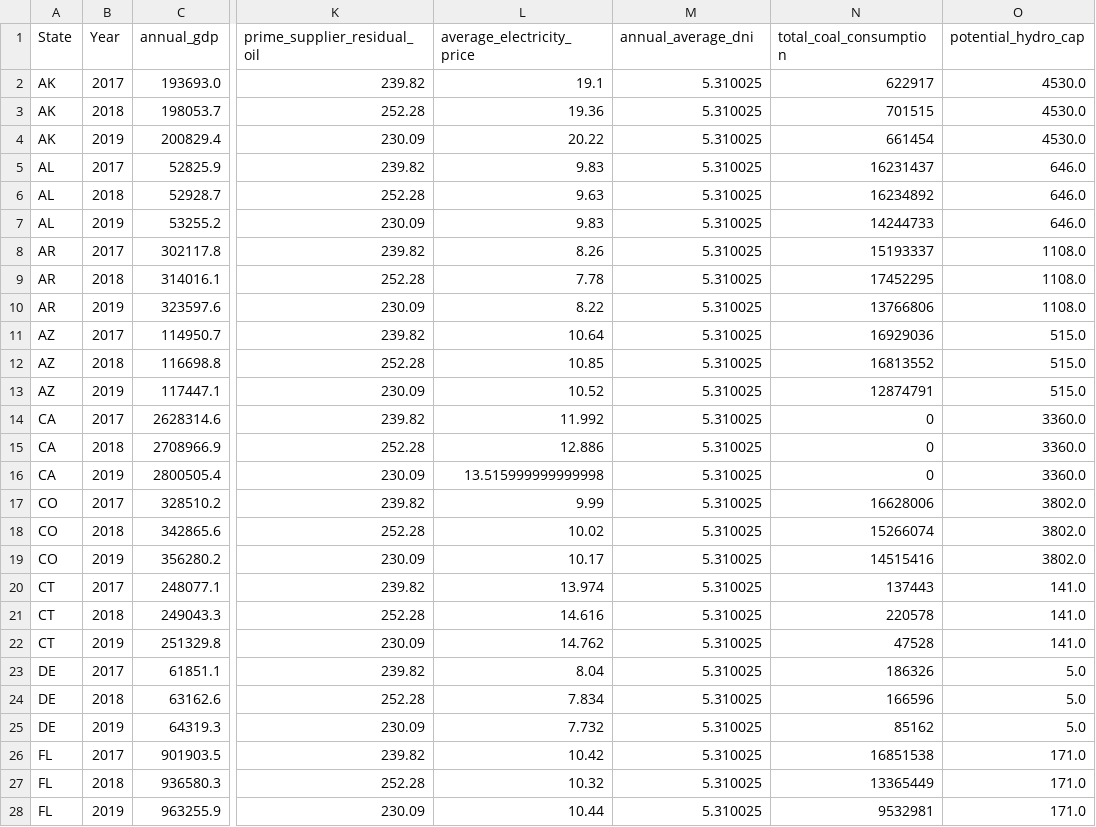
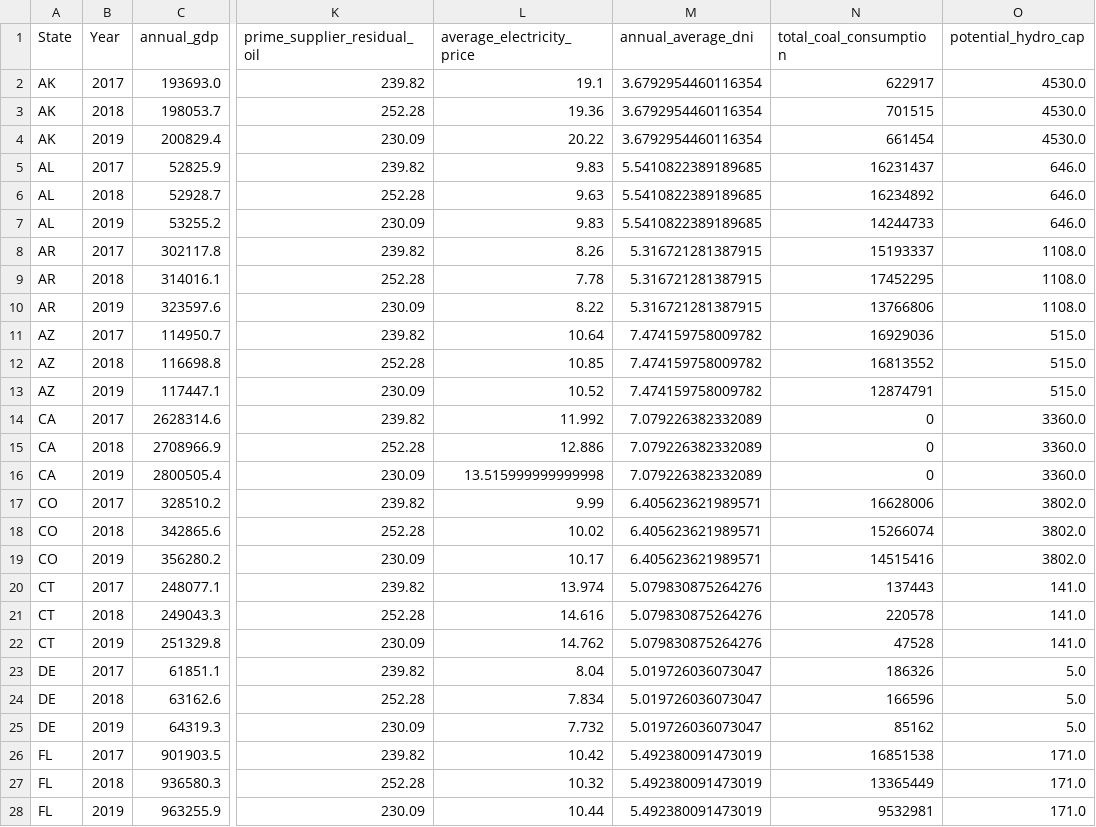
Before and after one commit to nthieu173/renewableEnergy.github.io, a CSV file: new_consolidated_data_2017_to_2019.csv, drawn as a sheet; only a part is shown, gaps mark what is left out; the diff covers the shown part only; the diff names each change by its address in the sheet, - before the commit and + after, or states it on an @@ line.

```diff
--- a/new_consolidated_data_2017_to_2019.csv
+++ b/new_consolidated_data_2017_to_2019.csv
-M2:M4 (annual_average_dni): 5.310025
+M2:M4 (annual_average_dni): 3.6792954460116354
-M5:M7 (annual_average_dni): 5.310025
+M5:M7 (annual_average_dni): 5.5410822389189685
-M8:M10 (annual_average_dni): 5.310025
+M8:M10 (annual_average_dni): 5.316721281387915
-M11:M13 (annual_average_dni): 5.310025
+M11:M13 (annual_average_dni): 7.474159758009782
-M14:M16 (annual_average_dni): 5.310025
+M14:M16 (annual_average_dni): 7.079226382332089
-M17:M19 (annual_average_dni): 5.310025
+M17:M19 (annual_average_dni): 6.405623621989571
-M20:M22 (annual_average_dni): 5.310025
+M20:M22 (annual_average_dni): 5.079830875264276
-M23:M25 (annual_average_dni): 5.310025
+M23:M25 (annual_average_dni): 5.019726036073047
-M26:M28 (annual_average_dni): 5.310025
+M26:M28 (annual_average_dni): 5.492380091473019
```
Also changed, not shown: 123 edited cells elsewhere in this file, new_consolidated_data_1998_to_2016.csv, shuffled_consolidated_data_1998_to_2016.csv, 4 other files.
